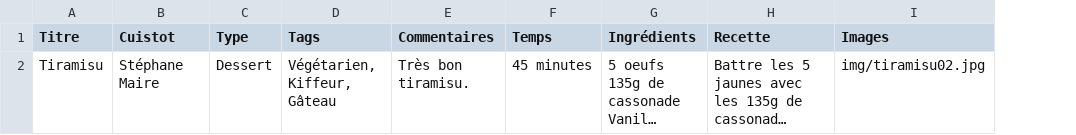
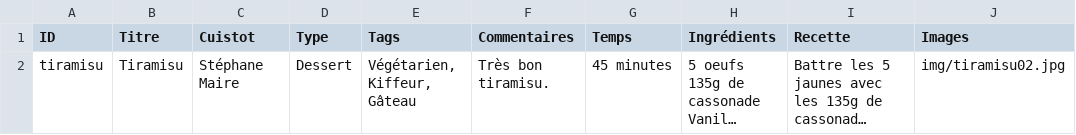
Before and after one commit to Maxoups/maxoups.github.io, a CSV file: ancestral-cookbook/Recettes.csv, drawn as a sheet; long unchanged cells end in …; the diff names each change by its address in the sheet, - before the commit and + after, or states it on an @@ line.

Commit message:
Update Recettes.csv

```diff
--- a/ancestral-cookbook/Recettes.csv
+++ b/ancestral-cookbook/Recettes.csv
+column A (ID), row 2: tiramisu
```
